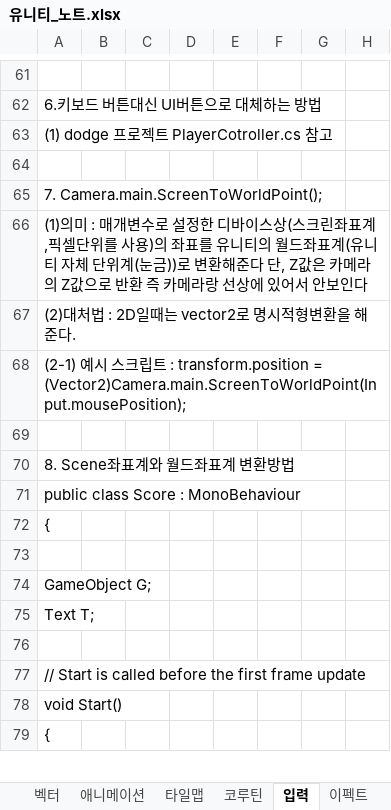
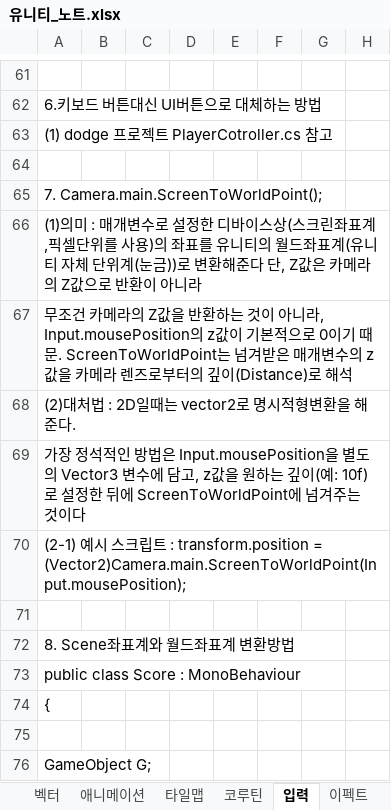
Before and after one commit to goldeu76/unity_note, an Excel workbook: 유니티_노트.xlsx, sheet 입력, drawn as a sheet; only a part is shown, gaps mark what is left out; the shorter side is filled out with more unchanged rows; values as stored, in another font and other column widths than the file's, no borders; charts and pictures not drawn; the diff names each change by its address in the sheet, - before the commit and + after, or states it on an @@ line.

```diff
--- a/유니티_노트.xlsx (sheet 입력)
+++ b/유니티_노트.xlsx (sheet 입력)
-A66: …로 반환 즉 카메라랑 선상에 있어서 안보인다
+A66: …로 반환이 아니라
+row 67: 무조건 카메라의 Z값을 반환하는 것이 아니라, Input.mousePosition의 z값이 기본적으로 0이기 때문. ScreenToWorldPoint는 넘겨받은 매개변수의 z값을 카메라 렌즈로부터의 깊이(Distance)로 해석
+row 69: 가장 정석적인 방법은 Input.mousePosition을 별도의 Vector3 변수에 담고, z값을 원하는 깊이(예: 10f)로 설정한 뒤에 ScreenToWorldPoint에 넘겨주는 것이다
```
Also changed, not shown: sheet 디버깅, sheet 유니티 라이브러리, sheet C# 문법, sheet 벡터, sheet rigidbody 컴퍼넌트, sheet 특별한 자료형(class), 6 more sheets, charts or pictures.
